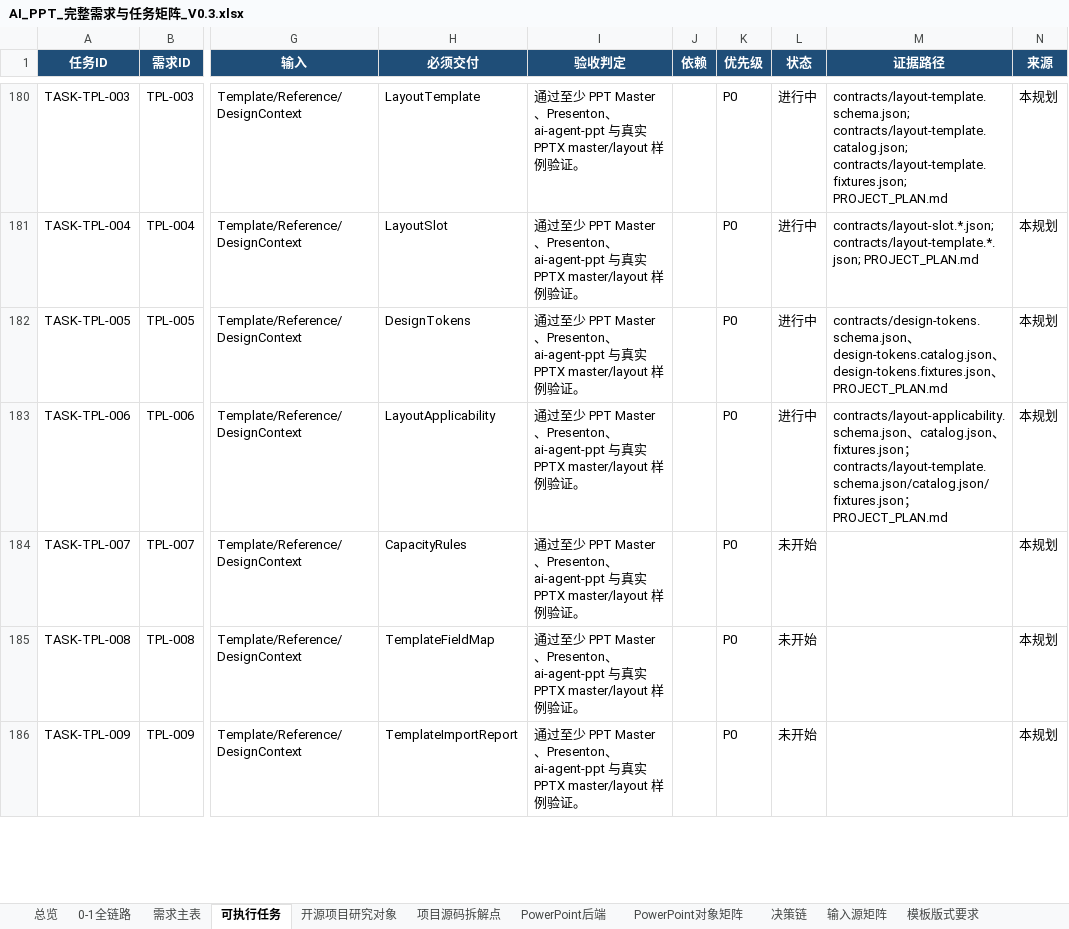
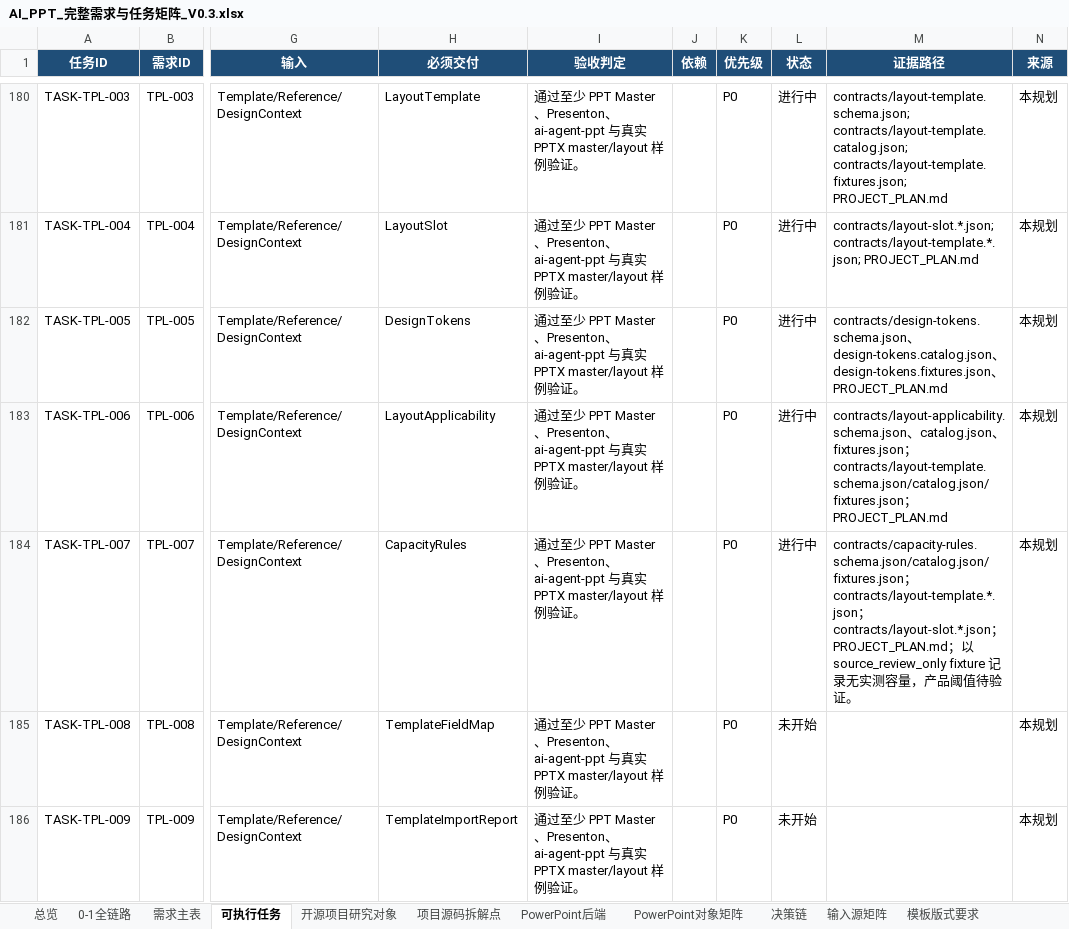
Before and after one commit to XXYoLoong/YoloongPPT, an Excel workbook: AI_PPT_完整需求与任务矩阵_V0.3.xlsx, sheet 可执行任务, drawn as a sheet; only a part is shown, gaps mark what is left out; values as stored, in another font and other column widths than the file's, no borders; conditional formats and table styles not drawn; the diff names each change by its address in the sheet, - before the commit and + after, or states it on an @@ line.

```diff
--- a/AI_PPT_完整需求与任务矩阵_V0.3.xlsx (sheet 可执行任务)
+++ b/AI_PPT_完整需求与任务矩阵_V0.3.xlsx (sheet 可执行任务)
-L184 (状态): 未开始
+L184 (状态): 进行中
-M184 (证据路径): (empty)
+M184 (证据路径): contracts/capacity-rules.schema.json/catalog.json/fixtures.json；contracts/layout-template.*.json；contracts/layout-slot.*.json；PROJECT_PLAN.md；以 source_review_only fixture 记录无实测容量，产品阈值待验证。
```
Also changed, not shown: sheet 数据对象, sheet 需求主表, charts or pictures, 12 other files.
